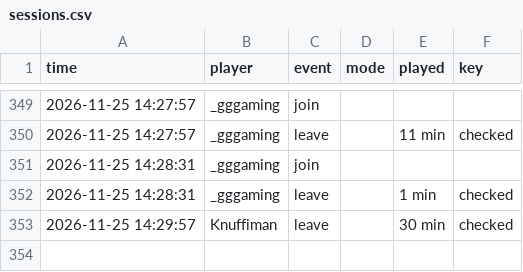
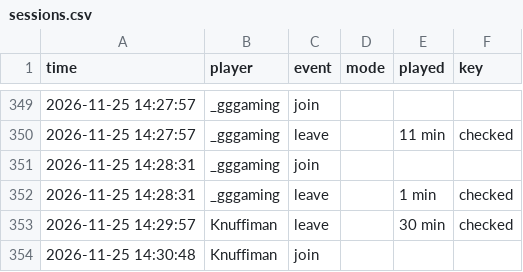
Before and after one commit to knuffiman/online-watch, a CSV file: sessions.csv, drawn as a sheet; only a part is shown, gaps mark what is left out; the diff names each change by its address in the sheet, - before the commit and + after, or states it on an @@ line.

```diff
--- a/sessions.csv
+++ b/sessions.csv
+row 354: 2026-11-25 14:30:48 | Knuffiman | join
```
Also changed, not shown: 1 other file.
